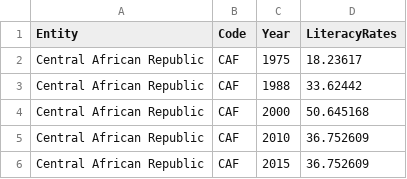
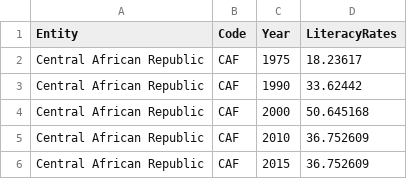
Before and after one commit to dalahmad/IAT355_A4, a CSV file: literacyRate - literacyRatesbyCountries_1 (1).csv, drawn as a sheet; only a part is shown.

Commit message:
Update literacyRate - literacyRatesbyCountries_1 (1).csv

```diff
--- a/literacyRate - literacyRatesbyCountries_1 (1).csv
+++ b/literacyRate - literacyRatesbyCountries_1 (1).csv
@@ -2,3 +2,3 @@ Entity,Code,Year,LiteracyRates
 Central African Republic,CAF,1975,18.23617
-Central African Republic,CAF,1988,33.62442
+Central African Republic,CAF,1990,33.62442
 Central African Republic,CAF,2000,50.645168
```
